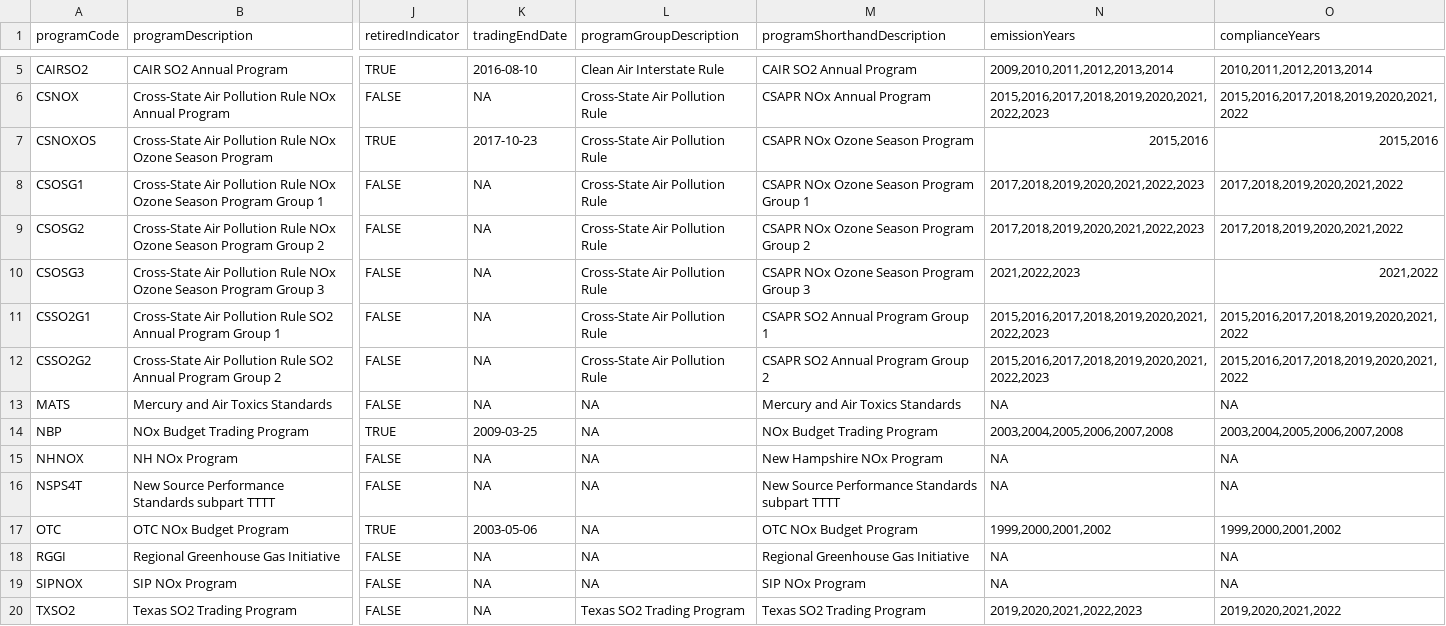
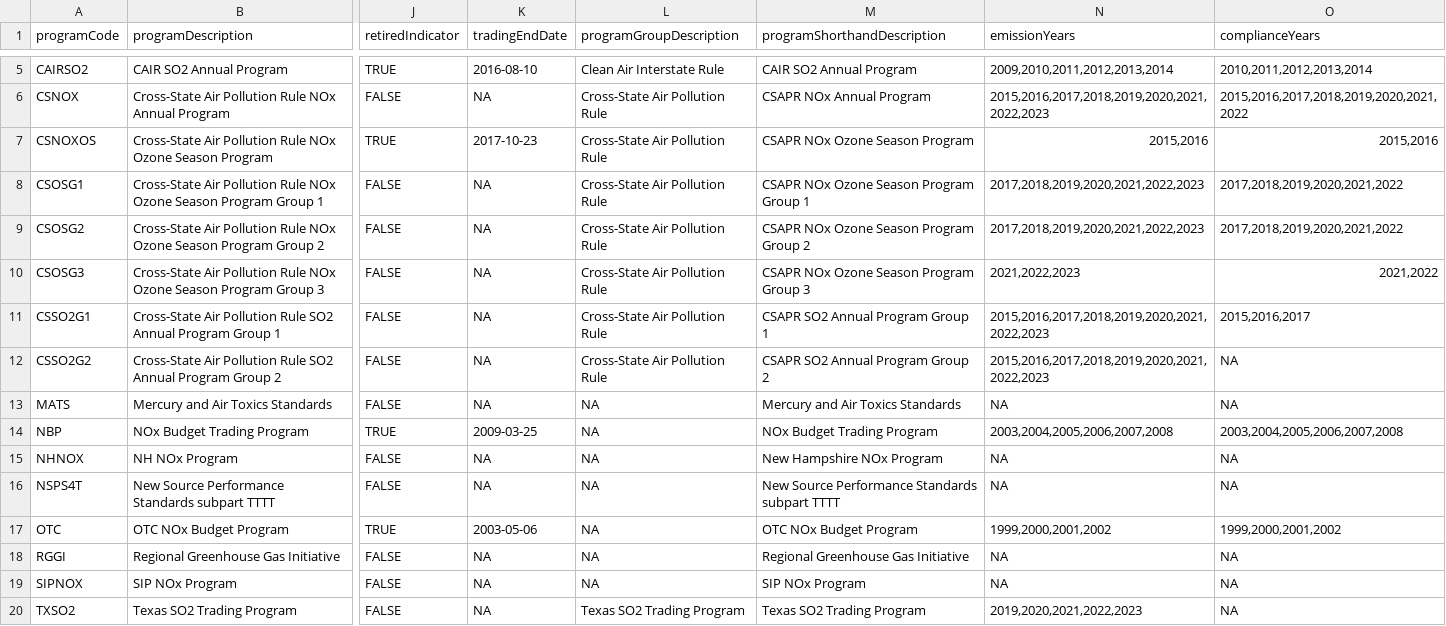
Before and after one commit to USEPA/campdRShinyDataSource, a CSV file: data/facility-map/programTable.csv, drawn as a sheet; only a part is shown, gaps mark what is left out; the diff names each change by its address in the sheet, - before the commit and + after, or states it on an @@ line.

```diff
--- a/data/facility-map/programTable.csv
+++ b/data/facility-map/programTable.csv
-O11 (complianceYears): 2015,2016,2017,2018,2019,2020,2021,2022
+O11 (complianceYears): 2015,2016,2017
-O12 (complianceYears): 2015,2016,2017,2018,2019,2020,2021,2022
+O12 (complianceYears): NA
-O20 (complianceYears): 2019,2020,2021,2022
+O20 (complianceYears): NA
```
Also changed, not shown: data/facility-map/complianceDataTableForDownload.csv, 1 other file.
